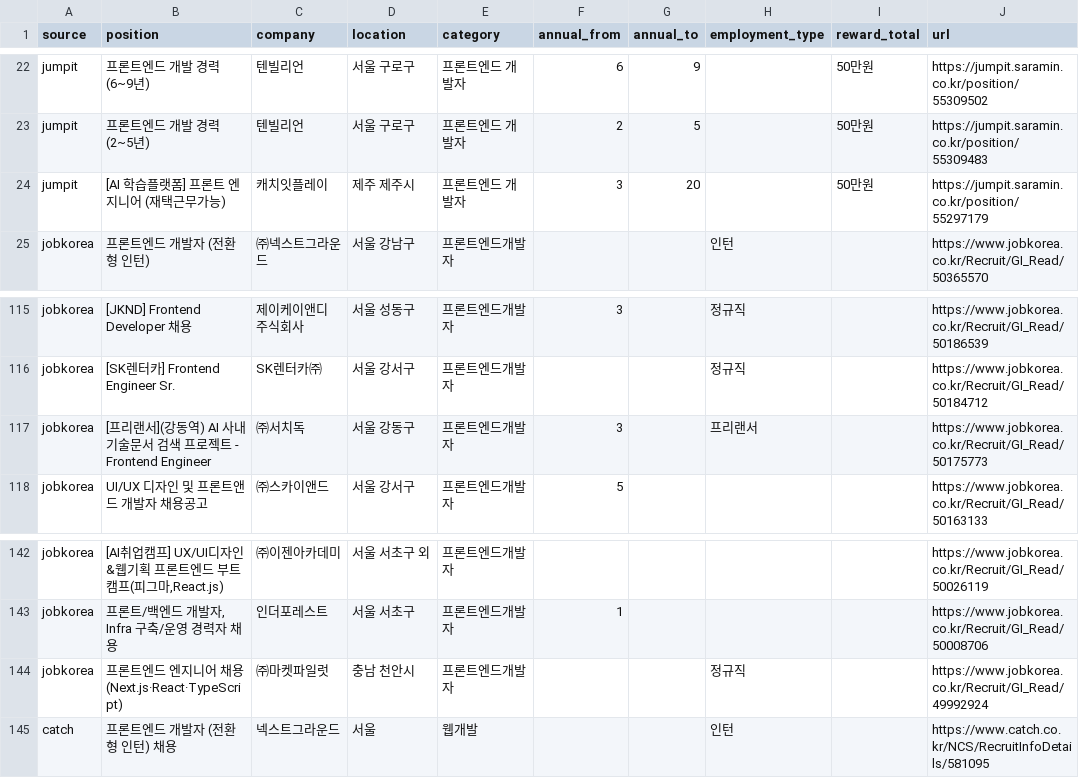
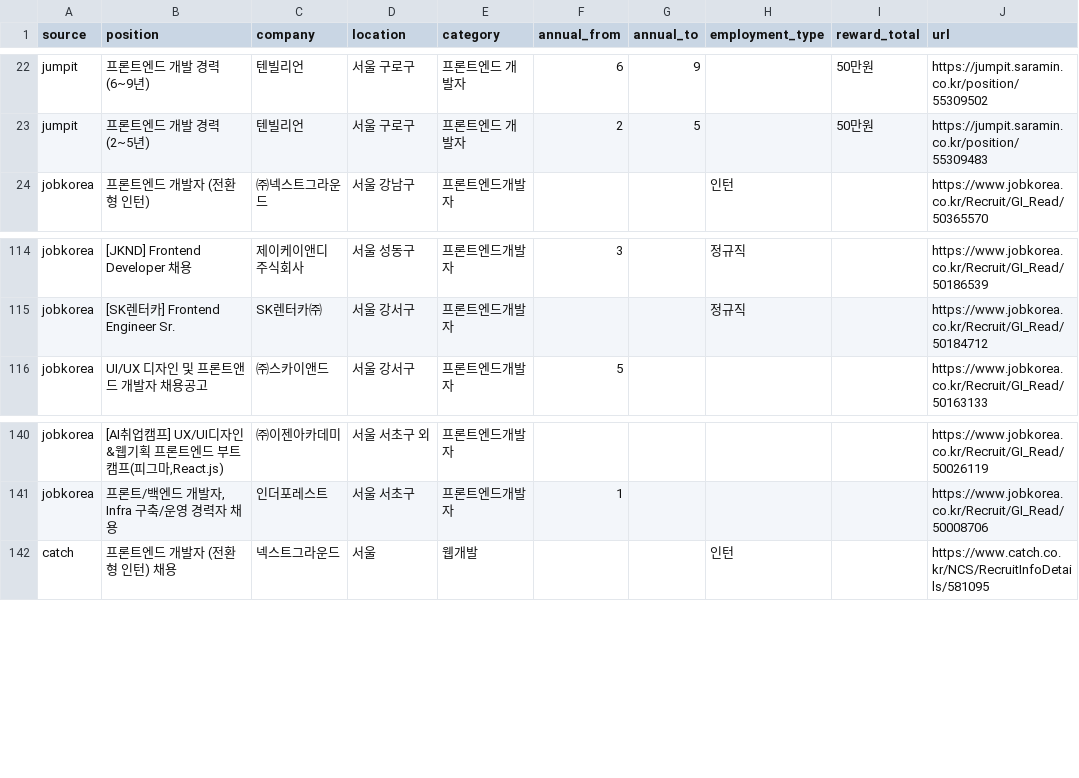
Before and after one commit to JDDongSiu/wanted-jobs, a CSV file: jobs.csv, drawn as a sheet; only a part is shown, gaps mark what is left out.

Commit message:
chore: update job data (local)

```diff
--- a/jobs.csv
+++ b/jobs.csv
@@ -23,3 +23,2 @@ jumpit,프론트엔드 개발 경력 (6~9년),텐빌리언,서울 구로구,프
 jumpit,프론트엔드 개발 경력 (2~5년),텐빌리언,서울 구로구,프론트엔드 개발자,2,5,,50만원,https://jumpit.saramin.co.kr/position/55309483
-jumpit,[AI 학습플랫폼] 프론트 엔지니어 (재택근무가능),캐치잇플레이,제주 제주시,프론트엔드 개발자,3,20,,50만원,https://jumpit.saramin.co.kr/position/55297179
 jobkorea,프론트엔드 개발자 (전환형 인턴),㈜넥스트그라운드,서울 강남구,프론트엔드개발자,,,인턴,,https://www.jobkorea.co.kr/Recruit/GI_Read/50365570
@@ -116,3 +115,2 @@ jobkorea,[JKND] Frontend Developer 채용,제이케이앤디 주식회사,서울
 jobkorea,[SK렌터카] Frontend Engineer Sr.,SK렌터카㈜,서울 강서구,프론트엔드개발자,,,정규직,,https://www.jobkorea.co.kr/Recruit/GI_Read/50184712
-jobkorea,[프리랜서](강동역) AI 사내 기술문서 검색 프로젝트 -  Frontend Engineer,㈜서치독,서울 강동구,프론트엔드개발자,3,,프리랜서,,https://www.jobkorea.co.kr/Recruit/GI_Read/50175773
 jobkorea,UI/UX 디자인 및 프론트앤드 개발자 채용공고,㈜스카이앤드,서울 강서구,프론트엔드개발자,5,,,,https://www.jobkorea.co.kr/Recruit/GI_Read/50163133
@@ -143,3 +141,2 @@ jobkorea,"[AI취업캠프] UX/UI디자인&웹기획 프론트엔드 부트캠프
 jobkorea,"프론트/백엔드 개발자, Infra 구축/운영 경력자 채용",인더포레스트,서울 서초구,프론트엔드개발자,1,,,,https://www.jobkorea.co.kr/Recruit/GI_Read/50008706
-jobkorea,프론트엔드 엔지니어 채용 (Next.js·React·TypeScript),㈜마켓파일럿,충남 천안시,프론트엔드개발자,,,정규직,,https://www.jobkorea.co.kr/Recruit/GI_Read/49992924
 catch,프론트엔드 개발자 (전환형 인턴) 채용,넥스트그라운드,서울,웹개발,,,인턴,,https://www.catch.co.kr/NCS/RecruitInfoDetails/581095
```
Also changed, not shown: jobs-hse.csv, 2 other files.
